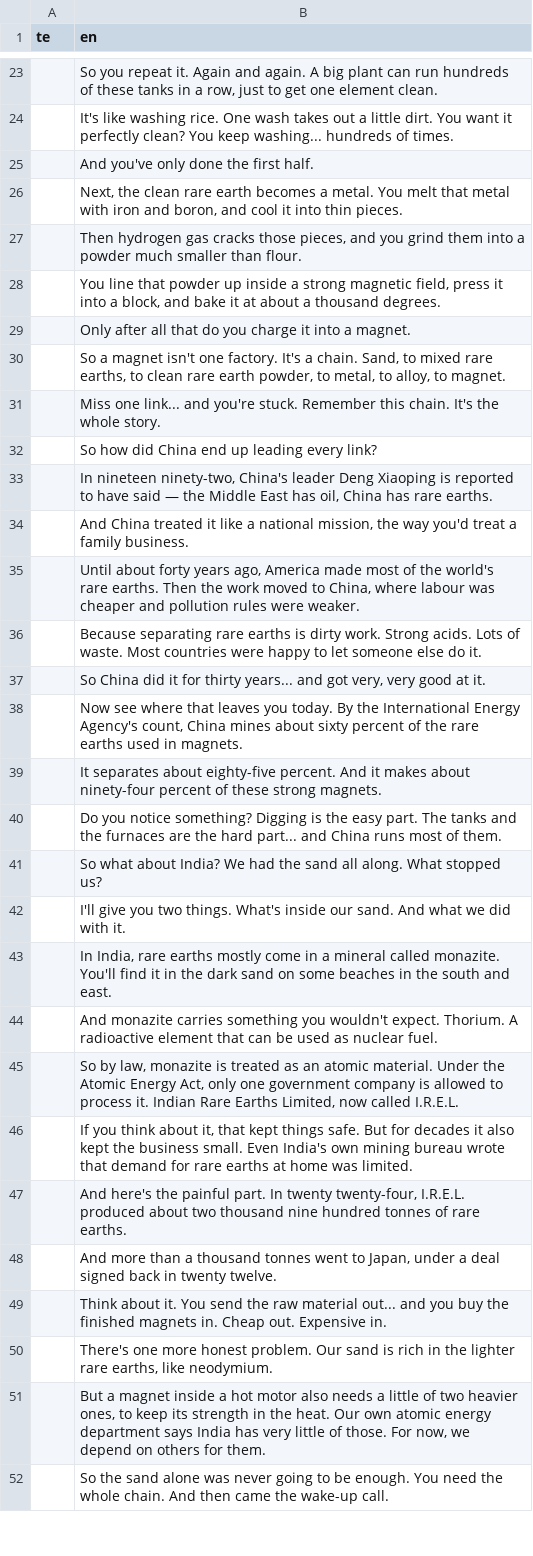
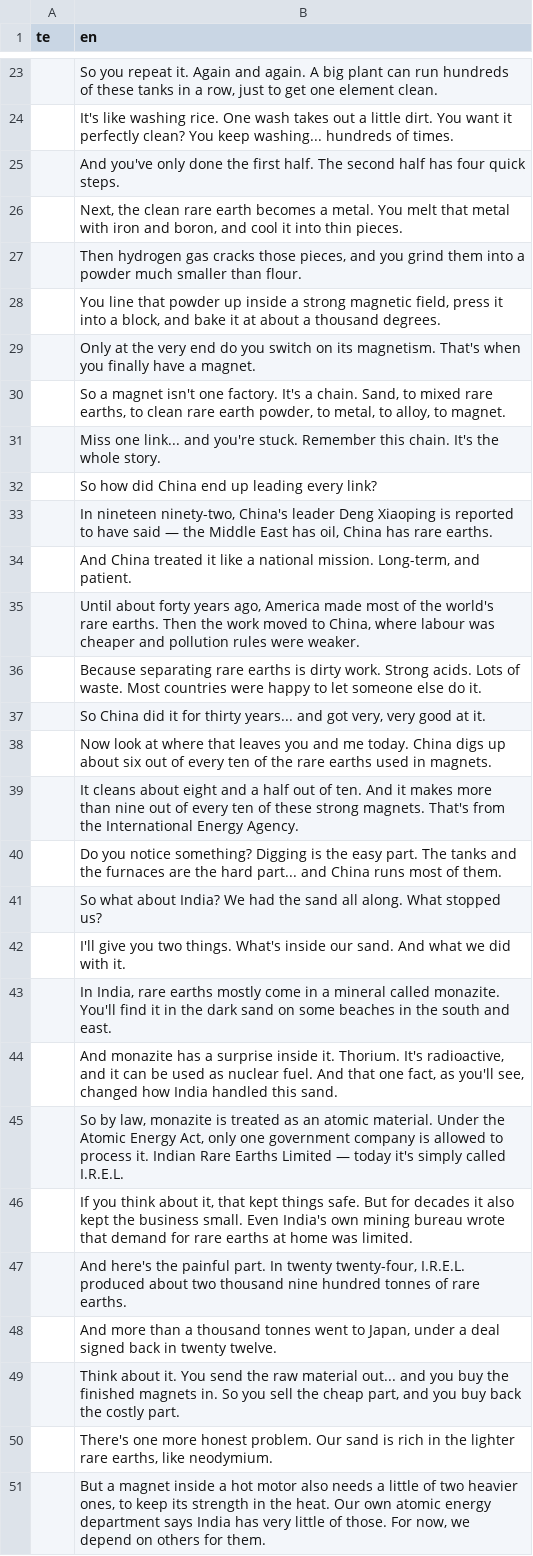
Before and after one commit to mkmk749278/Creator, a TSV file: projects/rare-earth-magnets/script.tsv, drawn as a sheet; only a part is shown, gaps mark what is left out; the shorter side is filled out with more unchanged rows; the diff covers the shown part only.

```diff
--- a/projects/rare-earth-magnets/script.tsv
+++ b/projects/rare-earth-magnets/script.tsv
@@ -24,3 +24,3 @@ te	en
 	It's like washing rice. One wash takes out a little dirt. You want it perfectly clean? You keep washing... hundreds of times.
-	And you've only done the first half.
+	And you've only done the first half. The second half has four quick steps.
 	Next, the clean rare earth becomes a metal. You melt that metal with iron and boron, and cool it into thin pieces.
@@ -28,3 +28,3 @@ te	en
 	You line that powder up inside a strong magnetic field, press it into a block, and bake it at about a thousand degrees.
-	Only after all that do you charge it into a magnet.
+	Only at the very end do you switch on its magnetism. That's when you finally have a magnet.
 	So a magnet isn't one factory. It's a chain. Sand, to mixed rare earths, to clean rare earth powder, to metal, to alloy, to magnet.
@@ -33,3 +33,3 @@ te	en
 	In nineteen ninety-two, China's leader Deng Xiaoping is reported to have said — the Middle East has oil, China has rare earths.
-	And China treated it like a national mission, the way you'd treat a family business.
+	And China treated it like a national mission. Long-term, and patient.
 	Until about forty years ago, America made most of the world's rare earths. Then the work moved to China, where labour was cheaper and pollution rules were weaker.
@@ -37,4 +37,4 @@ te	en
 	So China did it for thirty years... and got very, very good at it.
-	Now see where that leaves you today. By the International Energy Agency's count, China mines about sixty percent of the rare earths used in magnets.
-	It separates about eighty-five percent. And it makes about ninety-four percent of these strong magnets.
+	Now look at where that leaves you and me today. China digs up about six out of every ten of the rare earths used in magnets.
+	It cleans about eight and a half out of ten. And it makes more than nine out of every ten of these strong magnets. That's from the International Energy Agency.
 	Do you notice something? Digging is the easy part. The tanks and the furnaces are the hard part... and China runs most of them.
@@ -43,4 +43,4 @@ te	en
 	In India, rare earths mostly come in a mineral called monazite. You'll find it in the dark sand on some beaches in the south and east.
-	And monazite carries something you wouldn't expect. Thorium. A radioactive element that can be used as nuclear fuel.
-	So by law, monazite is treated as an atomic material. Under the Atomic Energy Act, only one government company is allowed to process it. Indian Rare Earths Limited, now called I.R.E.L.
+	And monazite has a surprise inside it. Thorium. It's radioactive, and it can be used as nuclear fuel. And that one fact, as you'll see, changed how India handled this sand.
+	So by law, monazite is treated as an atomic material. Under the Atomic Energy Act, only one government company is allowed to process it. Indian Rare Earths Limited — today it's simply called I.R.E.L.
 	If you think about it, that kept things safe. But for decades it also kept the business small. Even India's own mining bureau wrote that demand for rare earths at home was limited.
@@ -48,3 +48,3 @@ te	en
 	And more than a thousand tonnes went to Japan, under a deal signed back in twenty twelve.
-	Think about it. You send the raw material out... and you buy the finished magnets in. Cheap out. Expensive in.
+	Think about it. You send the raw material out... and you buy the finished magnets in. So you sell the cheap part, and you buy back the costly part.
 	There's one more honest problem. Our sand is rich in the lighter rare earths, like neodymium.
```
Also changed, not shown: 11 edited cells elsewhere in this file, 4 other files.
